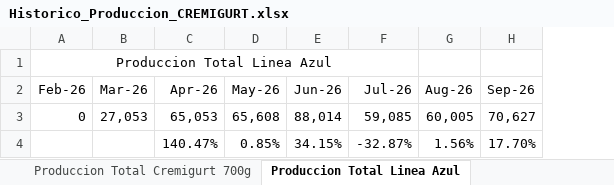
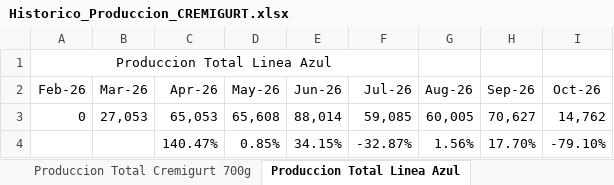
Before and after one commit to logisticasapori1-cell/dashboard-ventas, an Excel workbook: data/Historico_Produccion_CREMIGURT.xlsx, sheet Produccion Total Linea Azul, drawn as a sheet; values as stored, in another font and other column widths than the file's, no borders; the diff names each change by its address in the sheet, - before the commit and + after, or states it on an @@ line.

```diff
--- a/data/Historico_Produccion_CREMIGURT.xlsx (sheet Produccion Total Linea Azul)
+++ b/data/Historico_Produccion_CREMIGURT.xlsx (sheet Produccion Total Linea Azul)
+column I (Oct-26), rows 3-4: 14,762 | -79.10%
```
Also changed, not shown: sheet Produccion Total Saltarina, sheet Produccion Total Cremosillo, sheet Produccion Total Power 700g, sheet Produccion Total Frutas, sheet Produccion Total Power 150g, sheet Produccion Total Cremigurt 700g, 3 more sheets, formulas that keep their value, data/Comparación de Venta Diaria por SKU.xlsx, data/Historico Cierre Inventario Valorizado.xlsx, 4 other files.
